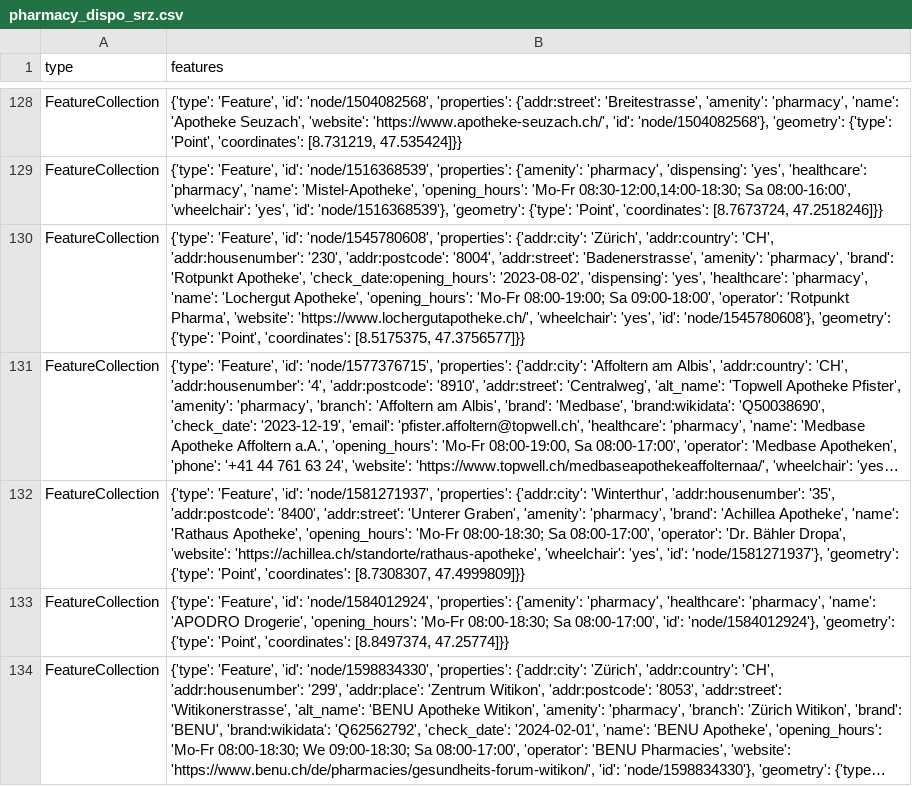
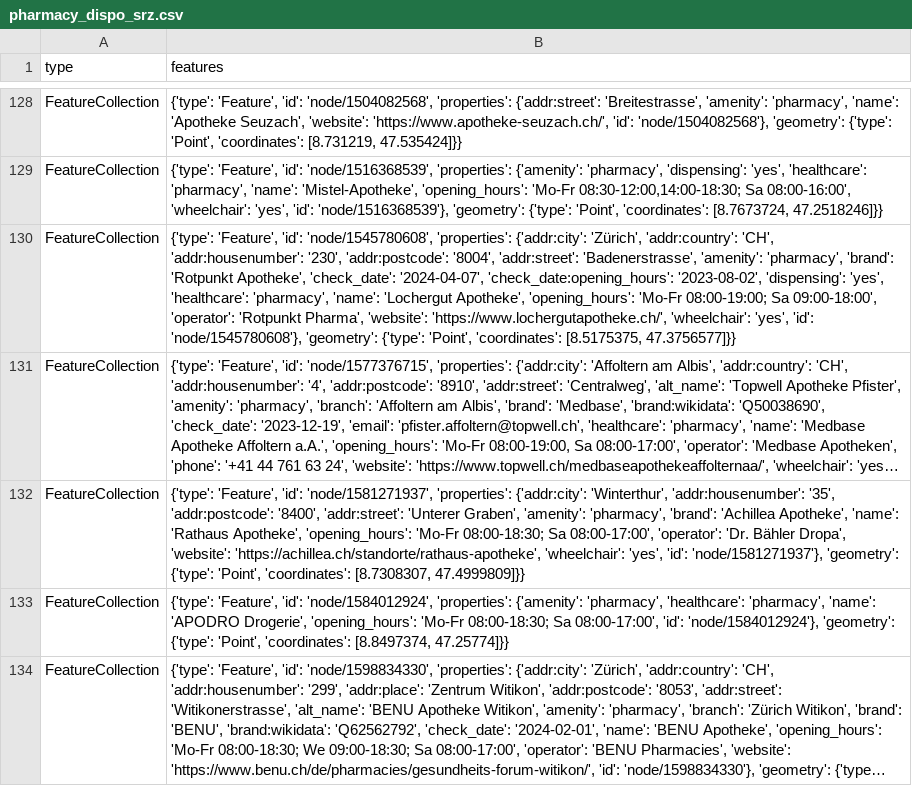
Before and after one commit to OpenBracketsCH/rescue-data, a CSV file: data/csv/pharmacy/pharmacy_dispo_srz.csv, drawn as a sheet; only a part is shown, gaps mark what is left out; long unchanged cells end in …; the diff names each change by its address in the sheet, - before the commit and + after, or states it on an @@ line.

```diff
--- a/data/csv/pharmacy/pharmacy_dispo_srz.csv
+++ b/data/csv/pharmacy/pharmacy_dispo_srz.csv
-B130 (features): …'Rotpunkt Apotheke', 'check_date:opening_hours': '2023-08-02',…
+B130 (features): …'Rotpunkt Apotheke', 'check_date': '2024-04-07', 'check_date:opening_hours': '2023-08-02',…
```
Also changed, not shown: data/csv/defis/defis_stadt_zh.csv, data/csv/facilities/hospital/hospital_dispo_srz.csv, 9 other files.
